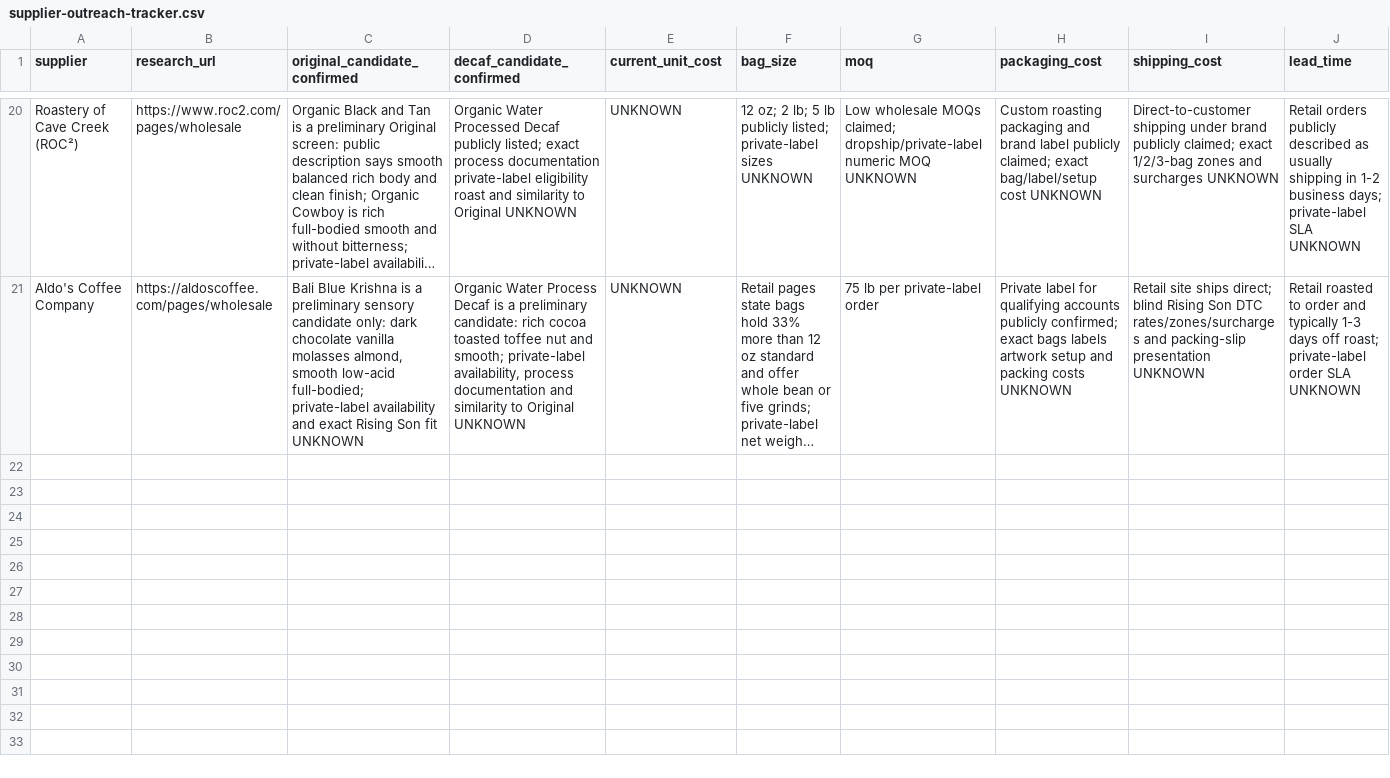
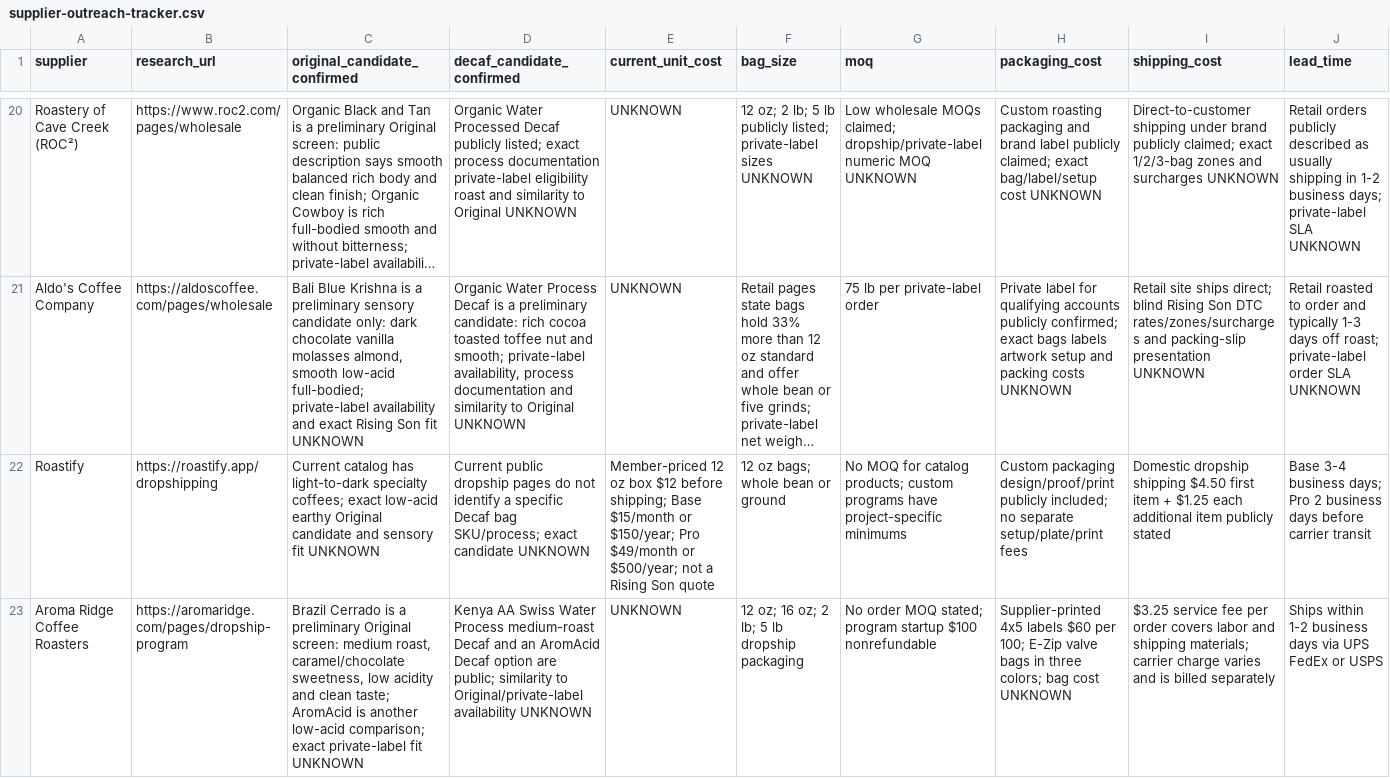
Before and after one commit to therisingsoncoffee/therisingsoncoffee.com, a CSV file: docs/supplier-outreach-tracker.csv, drawn as a sheet; only a part is shown, gaps mark what is left out; long unchanged cells end in …; rows hold the shown columns only; the diff names each change by its address in the sheet, - before the commit and + after, or states it on an @@ line.

Commit message:
Track Roastify and deferred Aroma Ridge option

```diff
--- a/docs/supplier-outreach-tracker.csv
+++ b/docs/supplier-outreach-tracker.csv
+row 22: Roastify | https://roastify.app/dropshipping | Current catalog has light-to-dark specialty coffees; exact low-acid earthy Original candidate and sensory fit UNKNOWN | Current public dropship pages do not identify a specific Decaf bag SKU/process; exact candidate UNKNOWN | Member-priced 12 oz box $12 before shipping; Base $15/month or $150/year; Pro $49/month or $500/year; not a Rising Son quote | 12 oz bags; whole bean or ground | No MOQ for catalog products; custom programs have project-specific minimums | Custom packaging design/proof/print publicly included; no separate setup/plate/print fees | Domestic dropship shipping $4.50 first item + $1.25 each additional item publicly stated | Base 3-4 business days; Pro 2 business days before carrier transit
+row 23: Aroma Ridge Coffee Roasters | https://aromaridge.com/pages/dropship-program | Brazil Cerrado is a preliminary Original screen: medium roast, caramel/chocolate sweetness, low acidity and clean taste; AromAcid is another low-acid comparison; exact private-label fit UNKNOWN | Kenya AA Swiss Water Process medium-roast Decaf and an AromAcid Decaf option are public; similarity to Original/private-label availability UNKNOWN | UNKNOWN | 12 oz; 16 oz; 2 lb; 5 lb dropship packaging | No order MOQ stated; program startup $100 nonrefundable | Supplier-printed 4x5 labels $60 per 100; E-Zip valve bags in three colors; bag cost UNKNOWN | $3.25 service fee per order covers labor and shipping materials; carrier charge varies and is billed separately | Ships within 1-2 business days via UPS FedEx or USPS
```
